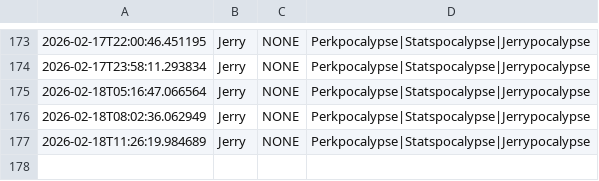
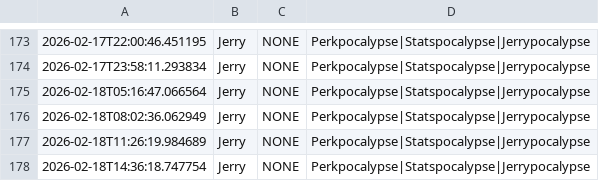
Before and after one commit to nicohauk217-ui/St-ndlich-kopie, a CSV file: data/events_daily.csv, drawn as a sheet; only a part is shown, gaps mark what is left out; the diff names each change by its address in the sheet, - before the commit and + after, or states it on an @@ line.

```diff
--- a/data/events_daily.csv
+++ b/data/events_daily.csv
+row 178: 2026-02-18T14:36:18.747754 | Jerry | NONE | Perkpocalypse|Statspocalypse|Jerrypocalypse
```
